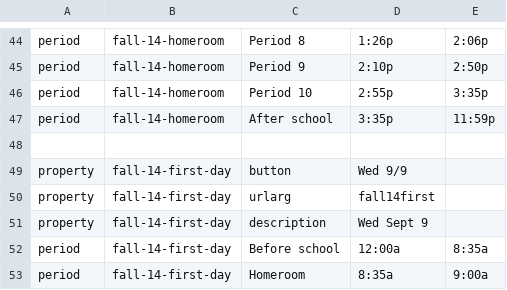
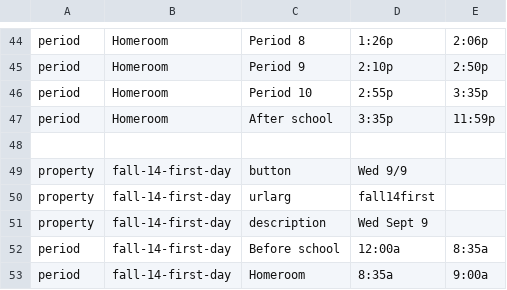
Before and after one commit to katelyj/Team_EighthGradeBully, a CSV file: data/schedules.csv, drawn as a sheet; only a part is shown, gaps mark what is left out; the diff covers the shown part only; the diff names each change by its address in the sheet, - before the commit and + after, or states it on an @@ line.

```diff
--- a/data/schedules.csv
+++ b/data/schedules.csv
-B44:B47: fall-14-homeroom
+B44:B47: Homeroom
```
Also changed, not shown: 27 edited cells elsewhere in this file, 7 other files.
